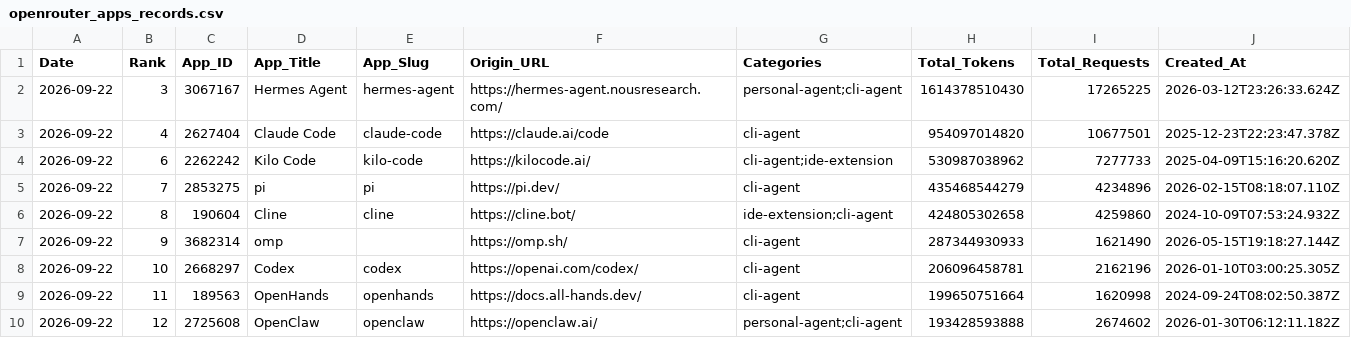
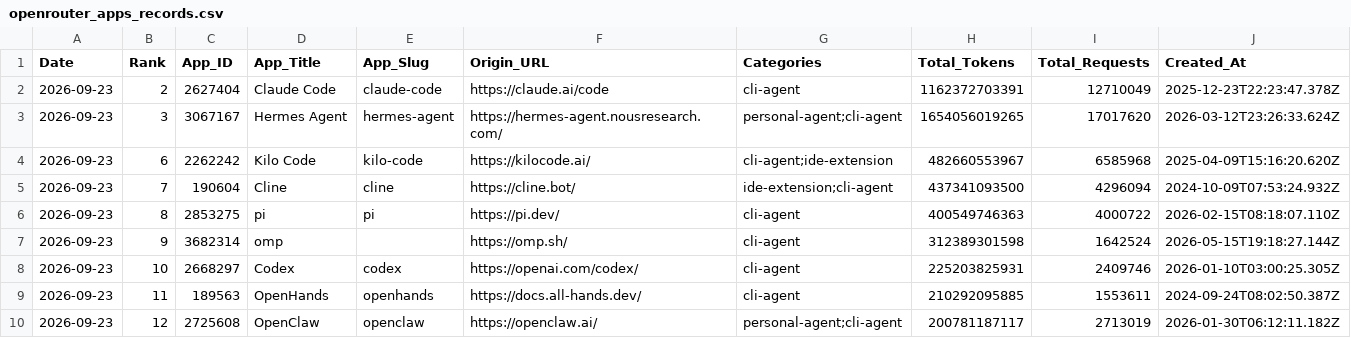
Before and after one commit to Kenneth-Top/workflows-, a CSV file: openrouter_apps_records.csv, drawn as a sheet; only a part is shown; the diff covers the shown part only.

```diff
--- a/openrouter_apps_records.csv
+++ b/openrouter_apps_records.csv
@@ -1,10 +1,10 @@
 Date,Rank,App_ID,App_Title,App_Slug,Origin_URL,Categories,Total_Tokens,Total_Requests,Created_At
-2026-09-22,3,3067167,Hermes Agent,hermes-agent,https://hermes-agent.nousresearch.com/,personal-agent;cli-agent,1614378510430,17265225,2026-03-12T23:26:33.624Z
-2026-09-22,4,2627404,Claude Code,claude-code,https://claude.ai/code,cli-agent,954097014820,10677501,2025-12-23T22:23:47.378Z
-2026-09-22,6,2262242,Kilo Code,kilo-code,https://kilocode.ai/,cli-agent;ide-extension,530987038962,7277733,2025-04-09T15:16:20.620Z
-2026-09-22,7,2853275,pi,pi,https://pi.dev/,cli-agent,435468544279,4234896,2026-02-15T08:18:07.110Z
-2026-09-22,8,190604,Cline,cline,https://cline.bot/,ide-extension;cli-agent,424805302658,4259860,2024-10-09T07:53:24.932Z
-2026-09-22,9,3682314,omp,,https://omp.sh/,cli-agent,287344930933,1621490,2026-05-15T19:18:27.144Z
-2026-09-22,10,2668297,Codex,codex,https://openai.com/codex/,cli-agent,206096458781,2162196,2026-01-10T03:00:25.305Z
-2026-09-22,11,189563,OpenHands,openhands,https://docs.all-hands.dev/,cli-agent,199650751664,1620998,2024-09-24T08:02:50.387Z
-2026-09-22,12,2725608,OpenClaw,openclaw,https://openclaw.ai/,personal-agent;cli-agent,193428593888,2674602,2026-01-30T06:12:11.182Z
+2026-09-23,2,2627404,Claude Code,claude-code,https://claude.ai/code,cli-agent,1162372703391,12710049,2025-12-23T22:23:47.378Z
+2026-09-23,3,3067167,Hermes Agent,hermes-agent,https://hermes-agent.nousresearch.com/,personal-agent;cli-agent,1654056019265,17017620,2026-03-12T23:26:33.624Z
+2026-09-23,6,2262242,Kilo Code,kilo-code,https://kilocode.ai/,cli-agent;ide-extension,482660553967,6585968,2025-04-09T15:16:20.620Z
+2026-09-23,7,190604,Cline,cline,https://cline.bot/,ide-extension;cli-agent,437341093500,4296094,2024-10-09T07:53:24.932Z
+2026-09-23,8,2853275,pi,pi,https://pi.dev/,cli-agent,400549746363,4000722,2026-02-15T08:18:07.110Z
+2026-09-23,9,3682314,omp,,https://omp.sh/,cli-agent,312389301598,1642524,2026-05-15T19:18:27.144Z
+2026-09-23,10,2668297,Codex,codex,https://openai.com/codex/,cli-agent,225203825931,2409746,2026-01-10T03:00:25.305Z
+2026-09-23,11,189563,OpenHands,openhands,https://docs.all-hands.dev/,cli-agent,210292095885,1553611,2024-09-24T08:02:50.387Z
+2026-09-23,12,2725608,OpenClaw,openclaw,https://openclaw.ai/,personal-agent;cli-agent,200781187117,2713019,2026-01-30T06:12:11.182Z
```
Also changed, not shown: 1 added row, 1 removed row and 72 edited cells elsewhere in this file, openrouter_category_usage_records.csv, openrouter_market_share_records.csv, 2 other files.
